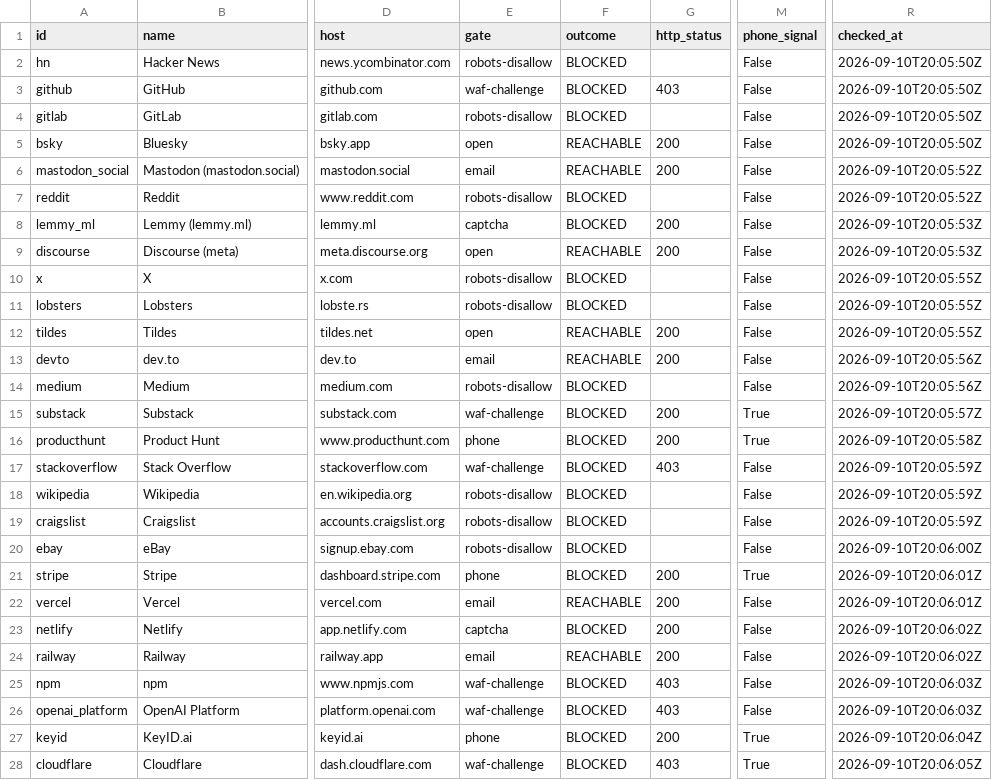
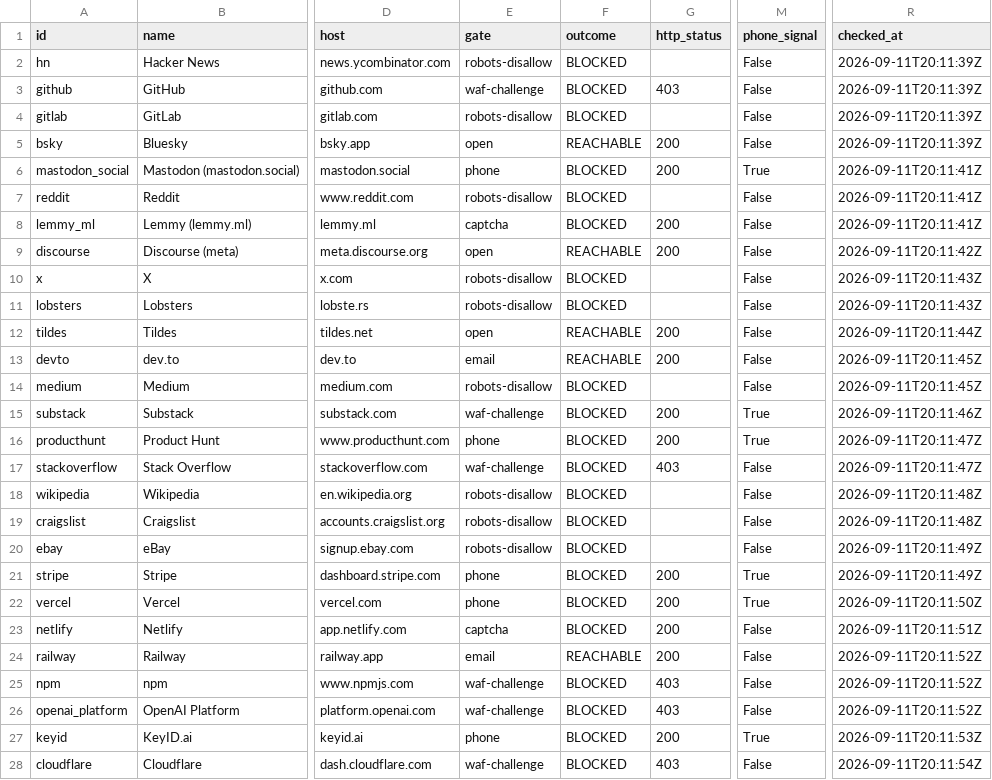
Before and after one commit to Atheistam/agentgates, a CSV file: data/signup_gates.csv, drawn as a sheet; only a part is shown, gaps mark what is left out; the diff covers the shown part only; the diff names each change by its address in the sheet, - before the commit and + after, or states it on an @@ line.

```diff
--- a/data/signup_gates.csv
+++ b/data/signup_gates.csv
-R2:R5 (checked_at): 2026-09-10T20:05:50Z
+R2:R5 (checked_at): 2026-09-11T20:11:39Z
-E6 (gate): email
+E6 (gate): phone
-F6 (outcome): REACHABLE
+F6 (outcome): BLOCKED
-M6 (phone_signal): False
+M6 (phone_signal): True
-R6:R7 (checked_at): 2026-09-10T20:05:52Z
+R6:R7 (checked_at): 2026-09-11T20:11:41Z
-R8 (checked_at): 2026-09-10T20:05:53Z
+R8 (checked_at): 2026-09-11T20:11:41Z
-R9 (checked_at): 2026-09-10T20:05:53Z
+R9 (checked_at): 2026-09-11T20:11:42Z
-R10:R11 (checked_at): 2026-09-10T20:05:55Z
+R10:R11 (checked_at): 2026-09-11T20:11:43Z
-R12 (checked_at): 2026-09-10T20:05:55Z
+R12 (checked_at): 2026-09-11T20:11:44Z
-R13:R14 (checked_at): 2026-09-10T20:05:56Z
+R13:R14 (checked_at): 2026-09-11T20:11:45Z
-R15 (checked_at): 2026-09-10T20:05:57Z
+R15 (checked_at): 2026-09-11T20:11:46Z
-R16 (checked_at): 2026-09-10T20:05:58Z
+R16 (checked_at): 2026-09-11T20:11:47Z
-R17 (checked_at): 2026-09-10T20:05:59Z
+R17 (checked_at): 2026-09-11T20:11:47Z
-R18:R19 (checked_at): 2026-09-10T20:05:59Z
+R18:R19 (checked_at): 2026-09-11T20:11:48Z
-R20 (checked_at): 2026-09-10T20:06:00Z
+R20 (checked_at): 2026-09-11T20:11:49Z
-R21 (checked_at): 2026-09-10T20:06:01Z
+R21 (checked_at): 2026-09-11T20:11:49Z
-E22 (gate): email
+E22 (gate): phone
-F22 (outcome): REACHABLE
+F22 (outcome): BLOCKED
-M22 (phone_signal): False
+M22 (phone_signal): True
-R22 (checked_at): 2026-09-10T20:06:01Z
+R22 (checked_at): 2026-09-11T20:11:50Z
-R23 (checked_at): 2026-09-10T20:06:02Z
+R23 (checked_at): 2026-09-11T20:11:51Z
-R24 (checked_at): 2026-09-10T20:06:02Z
+R24 (checked_at): 2026-09-11T20:11:52Z
-R25:R26 (checked_at): 2026-09-10T20:06:03Z
+R25:R26 (checked_at): 2026-09-11T20:11:52Z
-R27 (checked_at): 2026-09-10T20:06:04Z
+R27 (checked_at): 2026-09-11T20:11:53Z
-M28 (phone_signal): True
+M28 (phone_signal): False
-R28 (checked_at): 2026-09-10T20:06:05Z
+R28 (checked_at): 2026-09-11T20:11:54Z
```
Also changed, not shown: 5 edited cells elsewhere in this file, docs/data/signup_gates.csv, web/data/signup_gates.csv, 25 other files.
